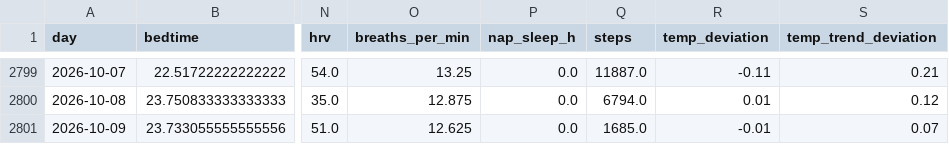
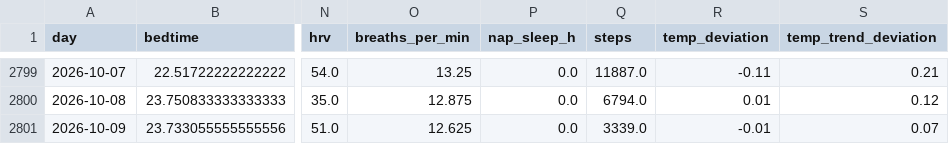
Before and after one commit to petedilworth/health-tracker, a CSV file: data/history.csv, drawn as a sheet; only a part is shown, gaps mark what is left out; the diff names each change by its address in the sheet, - before the commit and + after, or states it on an @@ line.

```diff
--- a/data/history.csv
+++ b/data/history.csv
-Q2801 (steps): 1685.0
+Q2801 (steps): 3339.0
```
Also changed, not shown: 27 other files.
